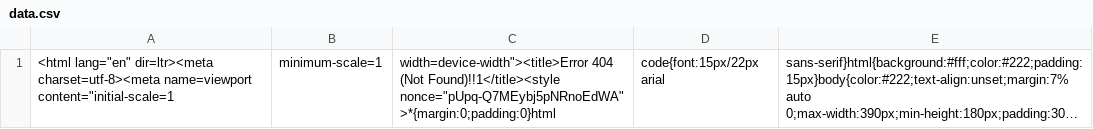
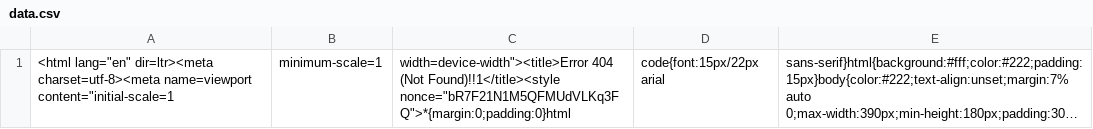
Before and after one commit to nehciyh/cargo-dashboard, a CSV file: data.csv, drawn as a sheet; long unchanged cells end in …; the diff names each change by its address in the sheet, - before the commit and + after, or states it on an @@ line.

```diff
--- a/data.csv
+++ b/data.csv
-C1: …(Not Found)!!1</title><style nonce="pUpq-Q7MEybj5pNRnoEdWA">*{margin:0;padding:0}html
+C1: …(Not Found)!!1</title><style nonce="bR7F21N1M5QFMUdVLKq3FQ">*{margin:0;padding:0}html
```
